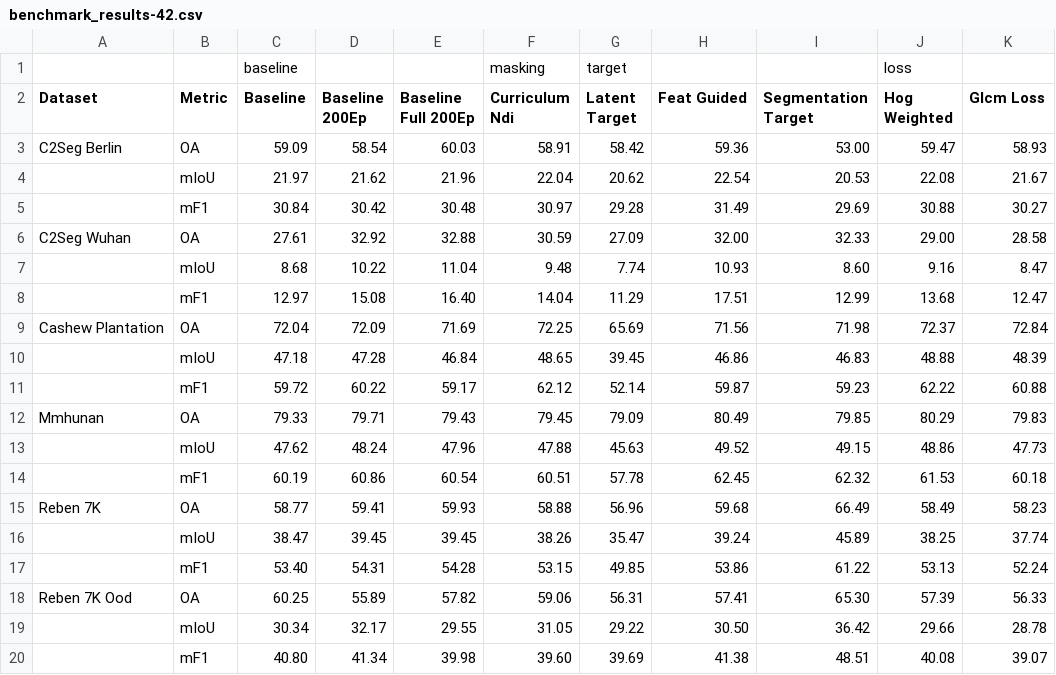
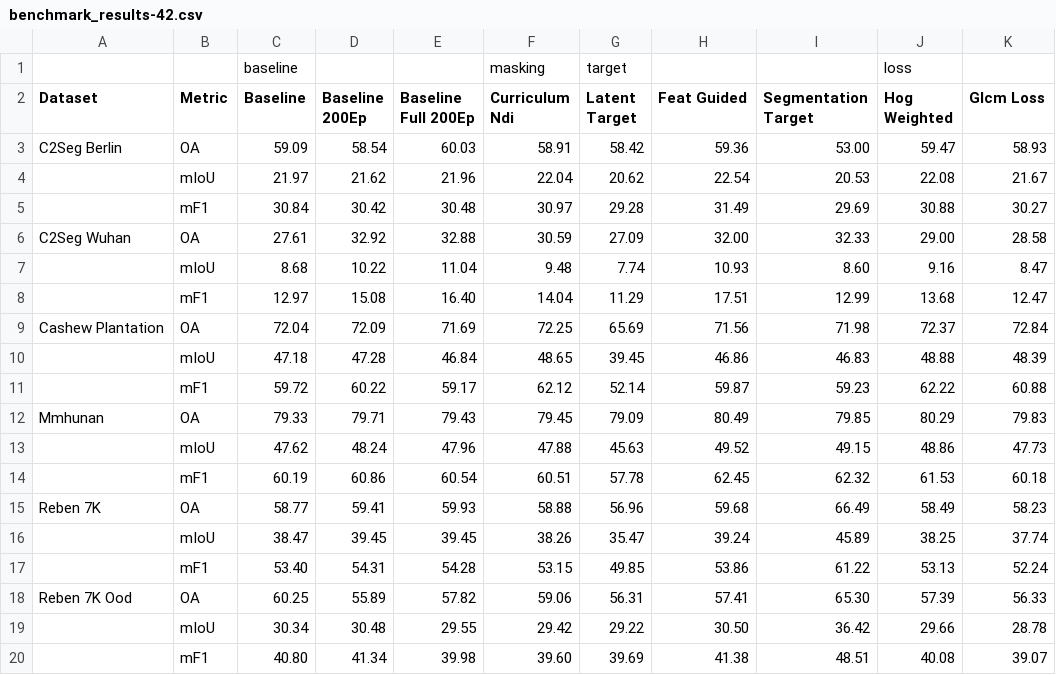
Before and after one commit to jacerdev/rs_mae, a CSV file: results/results_best/benchmark_results-42.csv, drawn as a sheet; only a part is shown; the diff names each change by its address in the sheet, - before the commit and + after, or states it on an @@ line.

Commit message:
refactor: change per-class to IoU, make mIoU strict, refactor glcm feat extractor

```diff
--- a/results/results_best/benchmark_results-42.csv
+++ b/results/results_best/benchmark_results-42.csv
-D19 (Baseline 200Ep): 32.17
+D19 (Baseline 200Ep): 30.48
-F19 (Curriculum Ndi): 31.05
+F19 (Curriculum Ndi): 29.42
```
Also changed, not shown: 32 other files.
